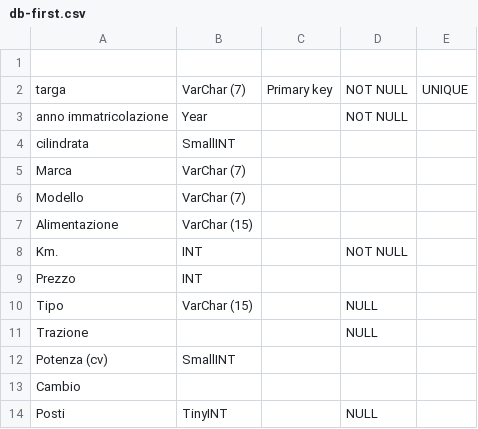
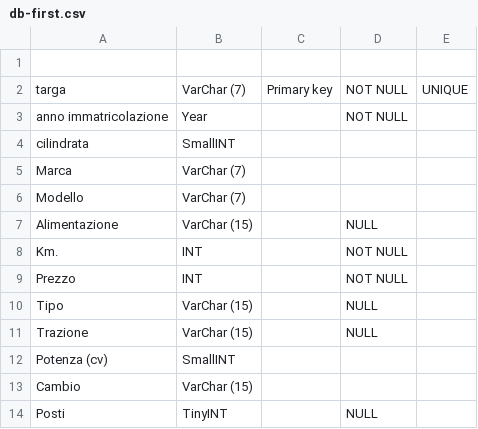
Before and after one commit to marcoC93/db-first, a CSV file: db-first.csv, drawn as a sheet.

Commit message:
v2.0

```diff
--- a/db-first.csv
+++ b/db-first.csv
@@ -6,9 +6,9 @@ Marca,VarChar (7),,,
 Modello,VarChar (7),,,
-Alimentazione,VarChar (15),,,
+Alimentazione,VarChar (15),,NULL,
 Km.,INT,,NOT NULL,
-Prezzo,INT,,,
+Prezzo,INT,,NOT NULL,
 Tipo,VarChar (15),,NULL,
-Trazione,,,NULL,
+Trazione,VarChar (15),,NULL,
 Potenza (cv),SmallINT,,,
-Cambio,,,,
+Cambio,VarChar (15),,,
 Posti,TinyINT,,NULL,
```
